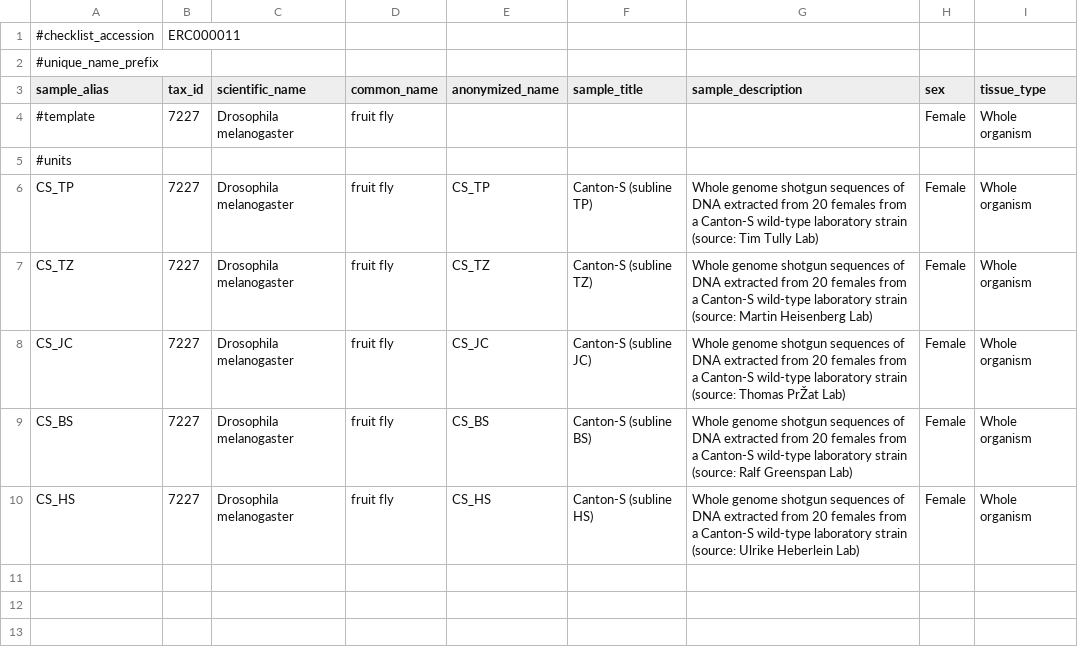
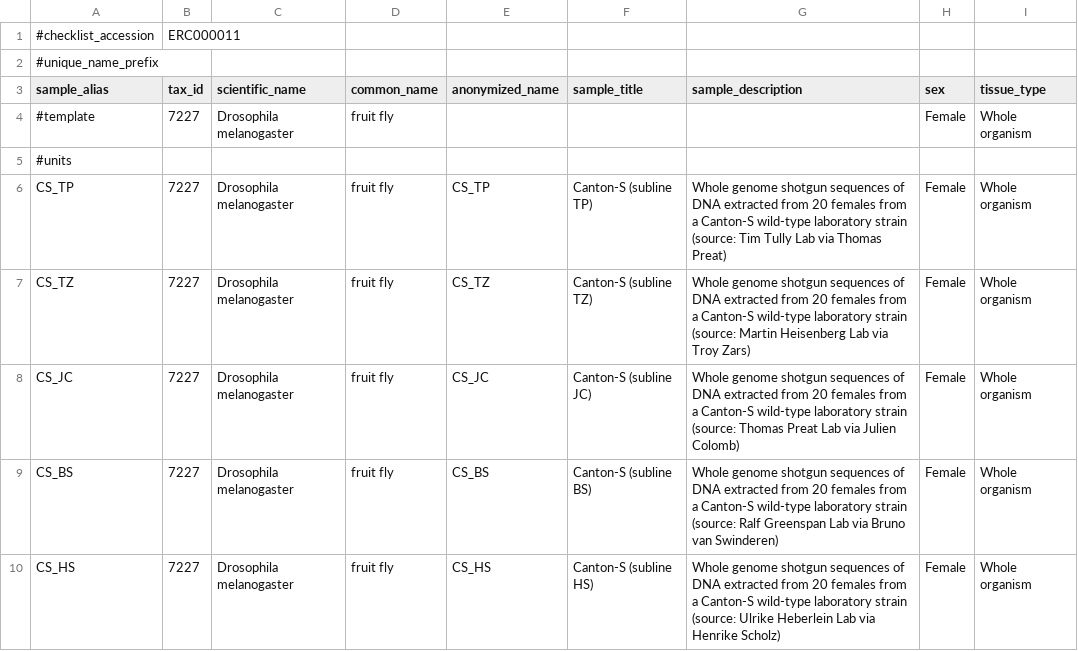
Before and after one commit to brembslab/cs_buri, a TSV file: data/genomics/cs_buri_ena_sample_sheet.tsv, drawn as a sheet; the diff names each change by its address in the sheet, - before the commit and + after, or states it on an @@ line.

Commit message:
updated sample sheet with donor names

```diff
--- a/data/genomics/cs_buri_ena_sample_sheet.tsv
+++ b/data/genomics/cs_buri_ena_sample_sheet.tsv
-G6 (sample_description): …Tim Tully Lab)
+G6 (sample_description): …Tim Tully Lab via Thomas Preat)
-G7 (sample_description): …Martin Heisenberg Lab)
+G7 (sample_description): …Martin Heisenberg Lab via Troy Zars)
-G8 (sample_description): …(source: Thomas PrŽat Lab)
+G8 (sample_description): …(source: Thomas Preat Lab via Julien Colomb)
-G9 (sample_description): …Ralf Greenspan Lab)
+G9 (sample_description): …Ralf Greenspan Lab via Bruno van Swinderen)
-G10 (sample_description): …Ulrike Heberlein Lab)
+G10 (sample_description): …Ulrike Heberlein Lab via Henrike Scholz)
```
